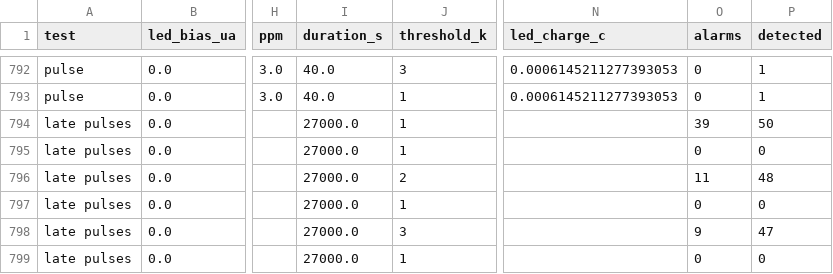
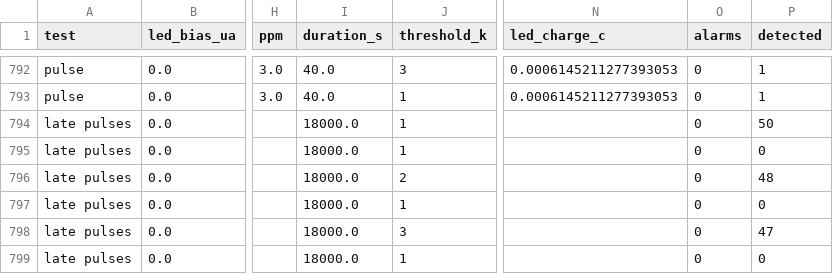
Before and after one commit to paulsagar7796-cmyk/Micro-Olfaction, a CSV file: results/presence_test_tracking.csv, drawn as a sheet; only a part is shown, gaps mark what is left out; the diff names each change by its address in the sheet, - before the commit and + after, or states it on an @@ line.

```diff
--- a/results/presence_test_tracking.csv
+++ b/results/presence_test_tracking.csv
-I794:I799 (duration_s): 27000.0
+I794:I799 (duration_s): 18000.0
-O794 (alarms): 39
+O794 (alarms): 0
-O796 (alarms): 11
+O796 (alarms): 0
-O798 (alarms): 9
+O798 (alarms): 0
```
Also changed, not shown: results/presence_test_nobias.csv, 13 other files.
